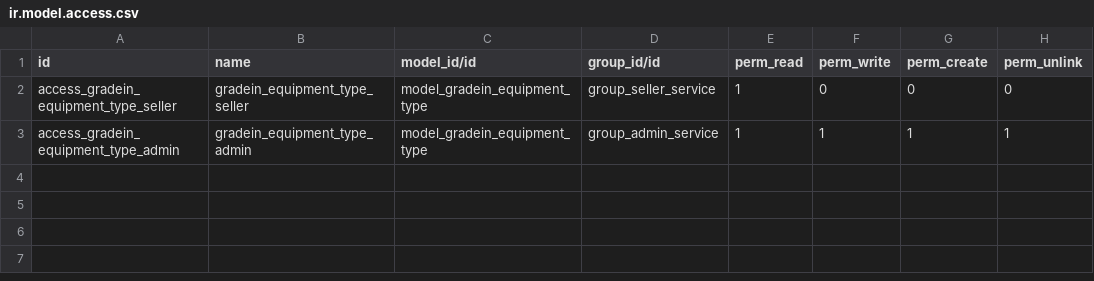
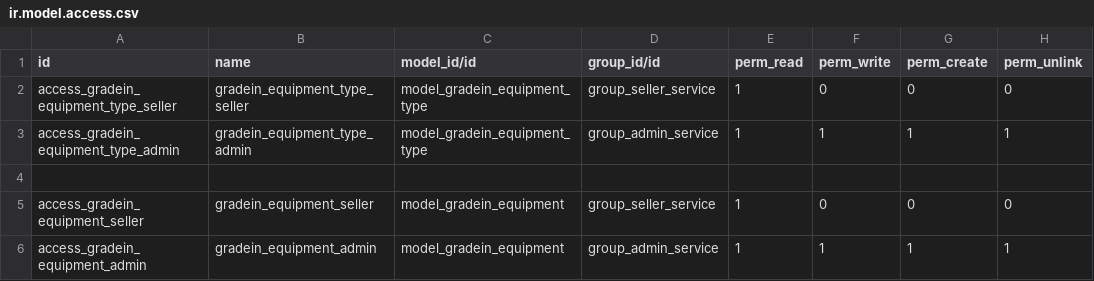
Before and after one commit to franco-gareis/gradein_service, a CSV file: addons/gradein/security/ir.model.access.csv, drawn as a sheet.

Commit message:
Add equipment model

```diff
--- a/addons/gradein/security/ir.model.access.csv
+++ b/addons/gradein/security/ir.model.access.csv
@@ -3 +3,4 @@ access_gradein_equipment_type_seller,gradein_equipment_type_seller,model_gradein
 access_gradein_equipment_type_admin,gradein_equipment_type_admin,model_gradein_equipment_type,group_admin_service,1,1,1,1
+
+access_gradein_equipment_seller,gradein_equipment_seller,model_gradein_equipment,group_seller_service,1,0,0,0
+access_gradein_equipment_admin,gradein_equipment_admin,model_gradein_equipment,group_admin_service,1,1,1,1
```
Also changed, not shown: 2 other files.
